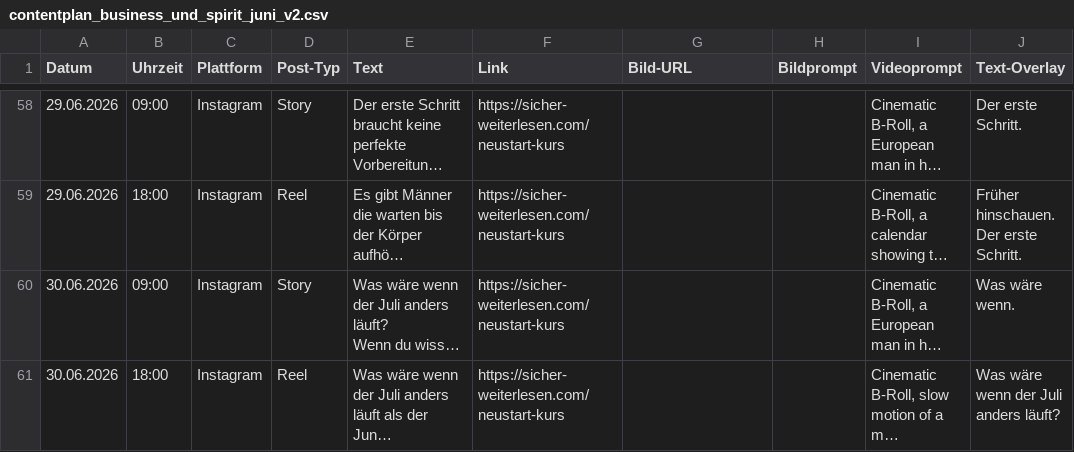
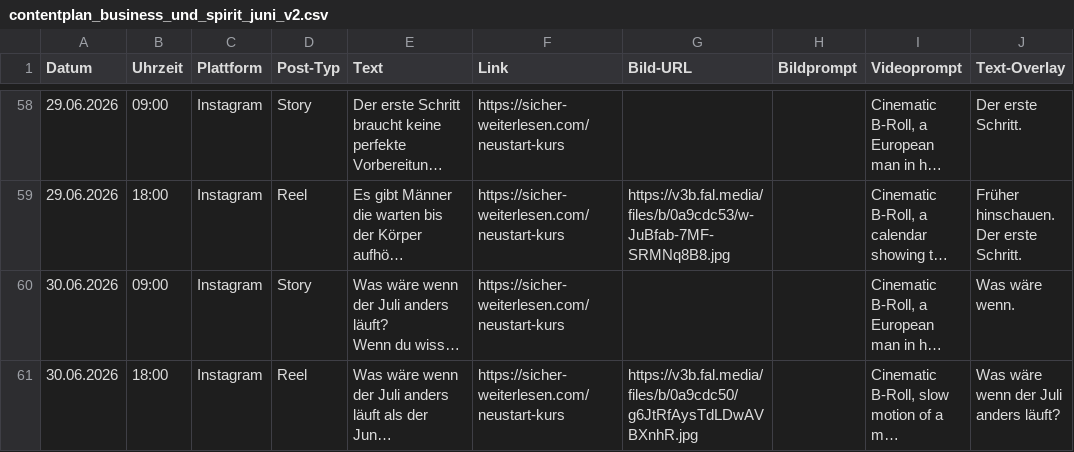
Before and after one commit to anstock-58/instagram-autopilot, a CSV file: outputs/contentplan_business_und_spirit_juni_v2.csv, drawn as a sheet; only a part is shown, gaps mark what is left out; long unchanged cells end in …; the diff covers the shown part only; the diff names each change by its address in the sheet, - before the commit and + after, or states it on an @@ line.

```diff
--- a/outputs/contentplan_business_und_spirit_juni_v2.csv
+++ b/outputs/contentplan_business_und_spirit_juni_v2.csv
-G59 (Bild-URL): (empty)
+G59 (Bild-URL): https://v3b.fal.media/files/b/0a9cdc53/w-JuBfab-7MF-SRMNq8B8.jpg
-G61 (Bild-URL): (empty)
+G61 (Bild-URL): https://v3b.fal.media/files/b/0a9cdc50/g6JtRfAysTdLDwAVBXnhR.jpg
```
Also changed, not shown: 28 edited cells elsewhere in this file.
